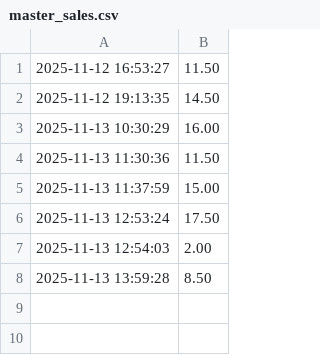
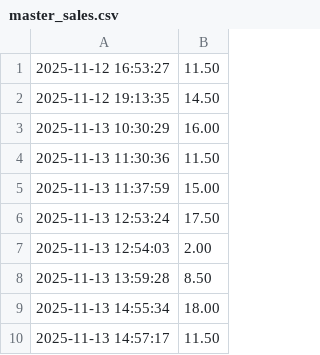
Before and after one commit to dzhamarko-creator/capstone-2, a CSV file: src/main/resources/receipts/master_sales.csv, drawn as a sheet; the diff names each change by its address in the sheet, - before the commit and + after, or states it on an @@ line.

```diff
--- a/src/main/resources/receipts/master_sales.csv
+++ b/src/main/resources/receipts/master_sales.csv
+row 9: 2025-11-13 14:55:34 | 18.00
+row 10: 2025-11-13 14:57:17 | 11.50
```
Also changed, not shown: 6 other files.
